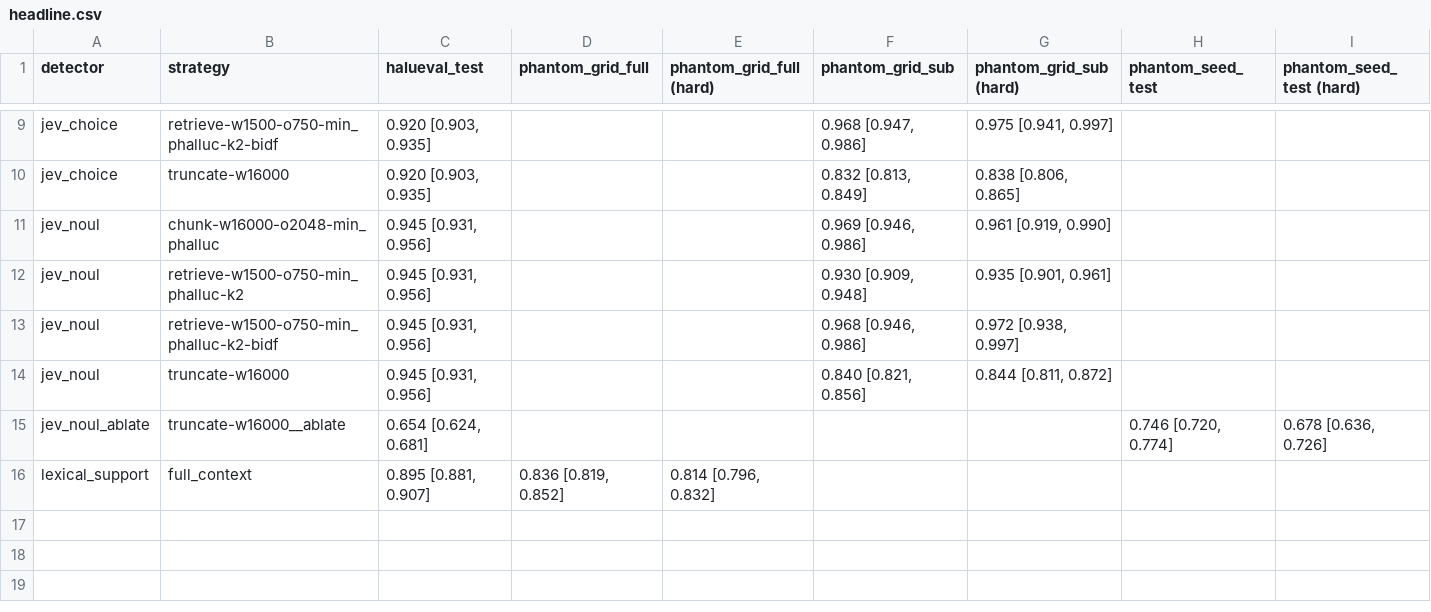
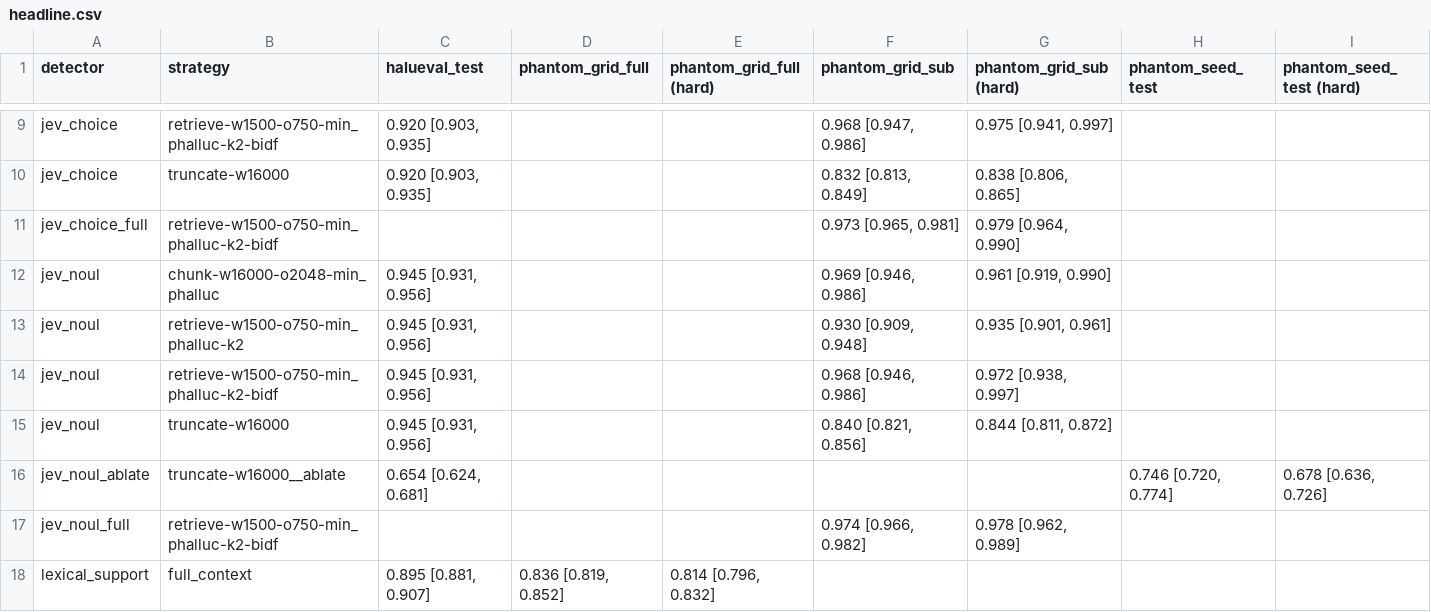
Before and after one commit to vaishnav-16/llm-hallucination-detection, a CSV file: artifacts/metrics/headline.csv, drawn as a sheet; only a part is shown, gaps mark what is left out; rows hold the shown columns only; the diff names each change by its address in the sheet, - before the commit and + after, or states it on an @@ line.

```diff
--- a/artifacts/metrics/headline.csv
+++ b/artifacts/metrics/headline.csv
+row 11: jev_choice_full | retrieve-w1500-o750-min_phalluc-k2-bidf |  |  |  | 0.973 [0.965, 0.981] | 0.979 [0.964, 0.990]
+row 17: jev_noul_full | retrieve-w1500-o750-min_phalluc-k2-bidf |  |  |  | 0.974 [0.966, 0.982] | 0.978 [0.962, 0.989]
```
Also changed, not shown: artifacts/metrics/comparisons.csv, 4 other files.
